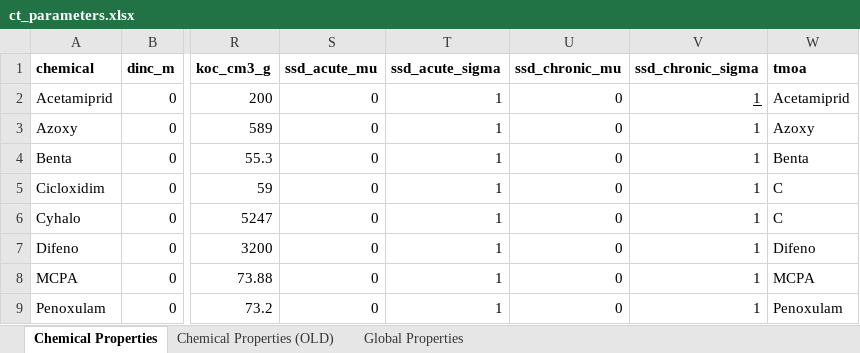
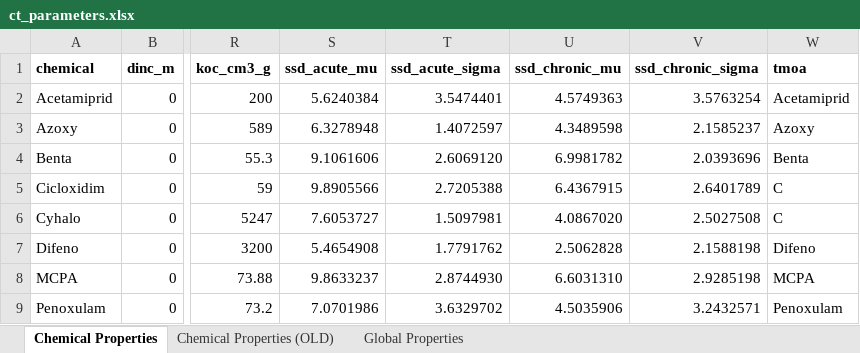
Before and after one commit to erahumed/erahumed, an Excel workbook: data-raw/raw/ct_parameters.xlsx, sheet Chemical Properties, drawn as a sheet; only a part is shown, gaps mark what is left out; values as stored, in another font and other column widths than the file's, no borders; the diff names each change by its address in the sheet, - before the commit and + after, or states it on an @@ line.

Commit message:
Fill-in temporary SSD values

```diff
--- a/data-raw/raw/ct_parameters.xlsx (sheet Chemical Properties)
+++ b/data-raw/raw/ct_parameters.xlsx (sheet Chemical Properties)
-S2 (ssd_acute_mu): 0
+S2 (ssd_acute_mu): 5.6240384
-T2 (ssd_acute_sigma): 1
+T2 (ssd_acute_sigma): 3.5474401
-U2 (ssd_chronic_mu): 0
+U2 (ssd_chronic_mu): 4.5749363
-V2 (ssd_chronic_sigma): 1
+V2 (ssd_chronic_sigma): 3.5763254
-V2 underline: on
+V2 underline: off
-S3 (ssd_acute_mu): 0
+S3 (ssd_acute_mu): 6.3278948
-T3 (ssd_acute_sigma): 1
+T3 (ssd_acute_sigma): 1.4072597
-U3 (ssd_chronic_mu): 0
+U3 (ssd_chronic_mu): 4.3489598
-V3 (ssd_chronic_sigma): 1
+V3 (ssd_chronic_sigma): 2.1585237
-S4 (ssd_acute_mu): 0
+S4 (ssd_acute_mu): 9.1061606
-T4 (ssd_acute_sigma): 1
+T4 (ssd_acute_sigma): 2.6069120
-U4 (ssd_chronic_mu): 0
+U4 (ssd_chronic_mu): 6.9981782
-V4 (ssd_chronic_sigma): 1
+V4 (ssd_chronic_sigma): 2.0393696
-S5 (ssd_acute_mu): 0
+S5 (ssd_acute_mu): 9.8905566
-T5 (ssd_acute_sigma): 1
+T5 (ssd_acute_sigma): 2.7205388
-U5 (ssd_chronic_mu): 0
+U5 (ssd_chronic_mu): 6.4367915
-V5 (ssd_chronic_sigma): 1
+V5 (ssd_chronic_sigma): 2.6401789
-S6 (ssd_acute_mu): 0
+S6 (ssd_acute_mu): 7.6053727
-T6 (ssd_acute_sigma): 1
+T6 (ssd_acute_sigma): 1.5097981
-U6 (ssd_chronic_mu): 0
+U6 (ssd_chronic_mu): 4.0867020
-V6 (ssd_chronic_sigma): 1
+V6 (ssd_chronic_sigma): 2.5027508
-S7 (ssd_acute_mu): 0
+S7 (ssd_acute_mu): 5.4654908
-T7 (ssd_acute_sigma): 1
+T7 (ssd_acute_sigma): 1.7791762
-U7 (ssd_chronic_mu): 0
+U7 (ssd_chronic_mu): 2.5062828
-V7 (ssd_chronic_sigma): 1
+V7 (ssd_chronic_sigma): 2.1588198
-S8 (ssd_acute_mu): 0
+S8 (ssd_acute_mu): 9.8633237
-T8 (ssd_acute_sigma): 1
+T8 (ssd_acute_sigma): 2.8744930
-U8 (ssd_chronic_mu): 0
+U8 (ssd_chronic_mu): 6.6031310
-V8 (ssd_chronic_sigma): 1
+V8 (ssd_chronic_sigma): 2.9285198
-S9 (ssd_acute_mu): 0
+S9 (ssd_acute_mu): 7.0701986
-T9 (ssd_acute_sigma): 1
+T9 (ssd_acute_sigma): 3.6329702
-U9 (ssd_chronic_mu): 0
+U9 (ssd_chronic_mu): 4.5035906
-V9 (ssd_chronic_sigma): 1
+V9 (ssd_chronic_sigma): 3.2432571
```
Also changed, not shown: 1 other file.
